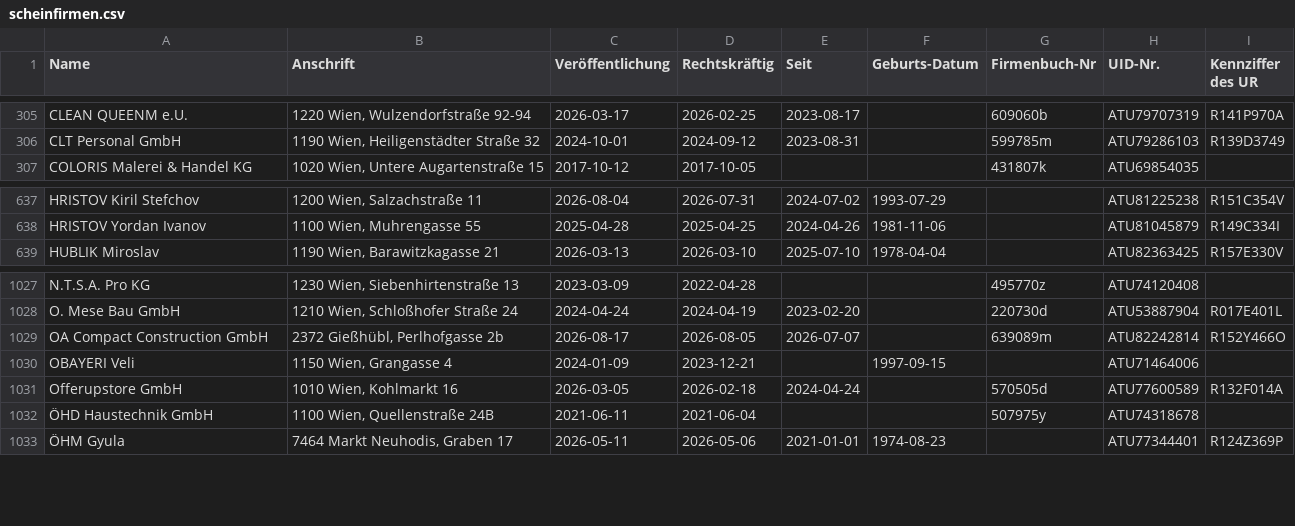
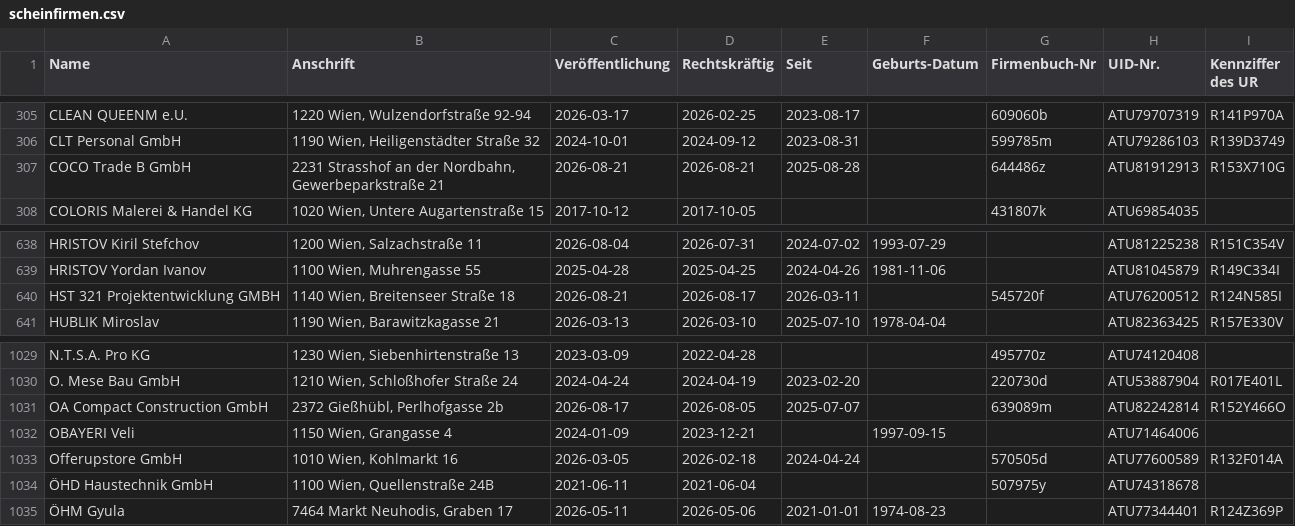
Before and after one commit to arjoma/scheinfirmen-at, a CSV file: data/scheinfirmen.csv, drawn as a sheet; only a part is shown, gaps mark what is left out.

```diff
--- a/data/scheinfirmen.csv
+++ b/data/scheinfirmen.csv
@@ -306,2 +306,3 @@ CLEAN QUEENM e.U.,"1220 Wien, Wulzendorfstraße 92-94",2026-03-17,2026-02-25,202
 CLT Personal GmbH,"1190 Wien, Heiligenstädter Straße 32",2024-10-01,2024-09-12,2023-08-31,,599785m,ATU79286103,R139D3749
+COCO Trade B GmbH,"2231 Strasshof an der Nordbahn, Gewerbeparkstraße 21",2026-08-21,2026-08-21,2025-08-28,,644486z,ATU81912913,R153X710G
 COLORIS Malerei & Handel KG,"1020 Wien, Untere Augartenstraße 15",2017-10-12,2017-10-05,,,431807k,ATU69854035,
@@ -638,2 +639,3 @@ HRISTOV Kiril Stefchov,"1200 Wien, Salzachstraße 11",2026-08-04,2026-07-31,2024
 HRISTOV Yordan Ivanov,"1100 Wien, Muhrengasse 55",2025-04-28,2025-04-25,2024-04-26,1981-11-06,,ATU81045879,R149C334I
+HST 321 Projektentwicklung GMBH,"1140 Wien, Breitenseer Straße 18",2026-08-21,2026-08-17,2026-03-11,,545720f,ATU76200512,R124N585I
 HUBLIK Miroslav,"1190 Wien, Barawitzkagasse 21",2026-03-13,2026-03-10,2025-07-10,1978-04-04,,ATU82363425,R157E330V
@@ -1028,3 +1030,3 @@ N.T.S.A. Pro KG,"1230 Wien, Siebenhirtenstraße 13",2023-03-09,2022-04-28,,,4957
 O. Mese Bau GmbH,"1210 Wien, Schloßhofer Straße 24",2024-04-24,2024-04-19,2023-02-20,,220730d,ATU53887904,R017E401L
-OA Compact Construction GmbH,"2372 Gießhübl, Perlhofgasse 2b",2026-08-17,2026-08-05,2026-07-07,,639089m,ATU82242814,R152Y466O
+OA Compact Construction GmbH,"2372 Gießhübl, Perlhofgasse 2b",2026-08-17,2026-08-05,2025-07-07,,639089m,ATU82242814,R152Y466O
 OBAYERI Veli,"1150 Wien, Grangasse 4",2024-01-09,2023-12-21,,1997-09-15,,ATU71464006,
```
Also changed, not shown: 3 other files.
